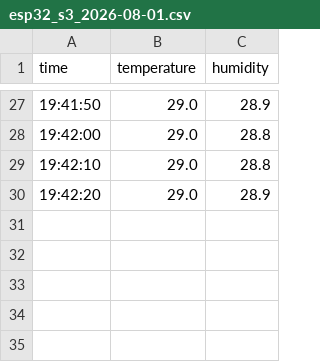
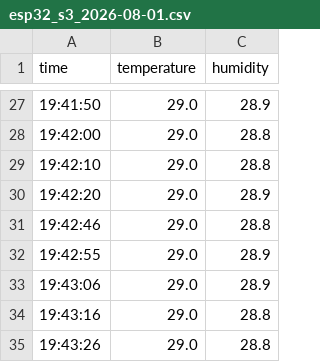
Before and after one commit to mehrdadmb2/SmartHome-Hybrid-IoT, a CSV file: data/esp32_s3_2026-08-01.csv, drawn as a sheet; only a part is shown, gaps mark what is left out.

Commit message:
auto update

```diff
--- a/data/esp32_s3_2026-08-01.csv
+++ b/data/esp32_s3_2026-08-01.csv
@@ -30 +30,6 @@ time,temperature,humidity
 19:42:20,29.0,28.9
+19:42:46,29.0,28.8
+19:42:55,29.0,28.9
+19:43:06,29.0,28.9
+19:43:16,29.0,28.8
+19:43:26,29.0,28.8
```
